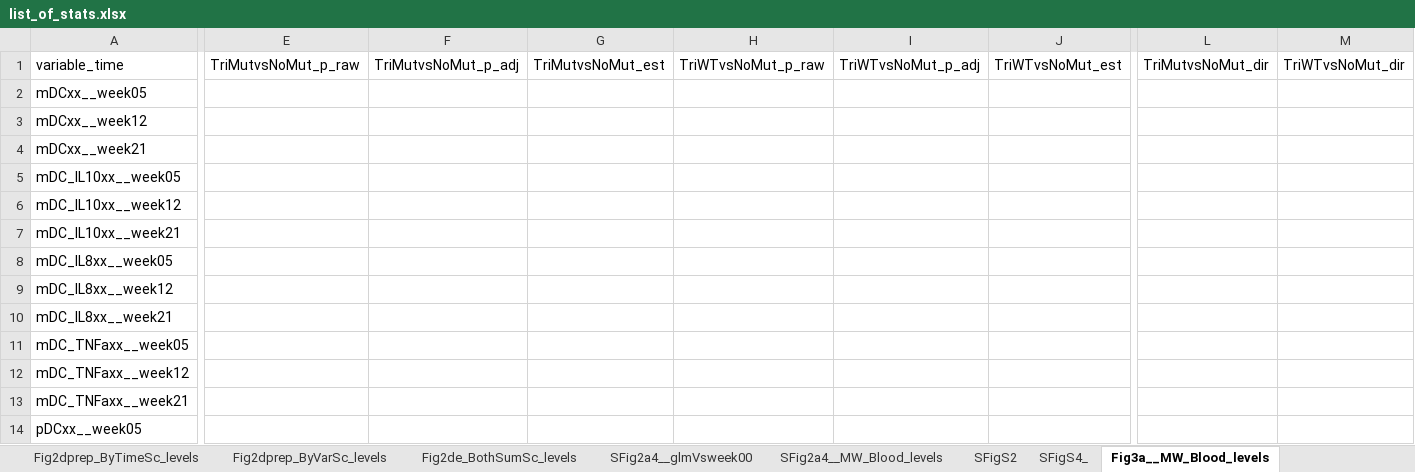
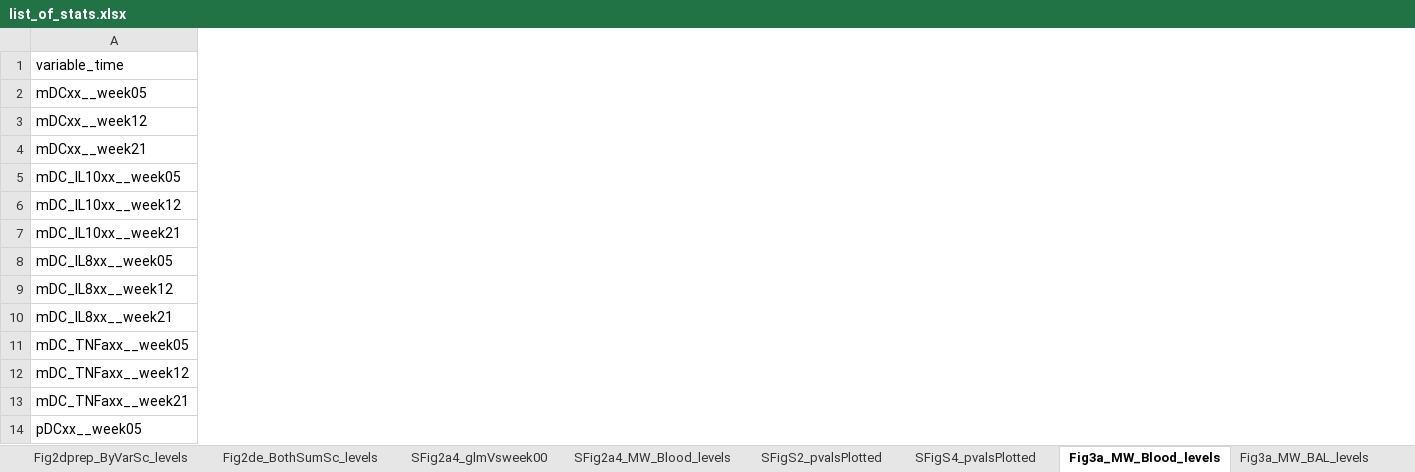
Before and after one commit to NCI-VB/franchini_HTLVchimera_sarkis, an Excel workbook: outputs/list_of_stats.xlsx, sheet Fig3a_MW_Blood_levels, drawn as a sheet; only a part is shown, gaps mark what is left out; values as stored, in another font and other column widths than the file's, no borders; the diff names each change by its address in the sheet, - before the commit and + after, or states it on an @@ line.

Commit message:
no BAL macrophage data, cleaned up names for stats & plotted

```diff
--- a/outputs/list_of_stats.xlsx (sheet Fig3a_MW_Blood_levels)
+++ b/outputs/list_of_stats.xlsx (sheet Fig3a_MW_Blood_levels)
-sheet tab: SFig2a4__glmVsweek00
+sheet tab: SFig2a4_glmVsweek00
-sheet tab: SFig2a4__MW_Blood_levels
+sheet tab: SFig2a4_MW_Blood_levels
-sheet tab: SFigS2
+sheet tab: SFigS2_pvalsPlotted
-sheet tab: SFigS4_
+sheet tab: SFigS4_pvalsPlotted
-sheet tab: Fig3a__MW_Blood_levels
+sheet tab: Fig3a_MW_Blood_levels
-column E (TriMutvsNoMut_p_raw), empty
-column F (TriMutvsNoMut_p_adj), empty
-column G (TriMutvsNoMut_est), empty
-column H (TriWTvsNoMut_p_raw), empty
-column I (TriWTvsNoMut_p_adj), empty
-column J (TriWTvsNoMut_est), empty
-column L (TriMutvsNoMut_dir), empty
-column M (TriWTvsNoMut_dir), empty
```
Also changed, not shown: sheet Fig6_MW_LungwTiT, sheet Fig4def, sheet SFig9_cytvNoD_MW_BAL_levels, sheet SFig9_cytvNoD_MW_Blood_levels, sheet Fig4abc_MW_Blood_levels, sheet SFigS8, 10 more sheets, other sheet tabs.
